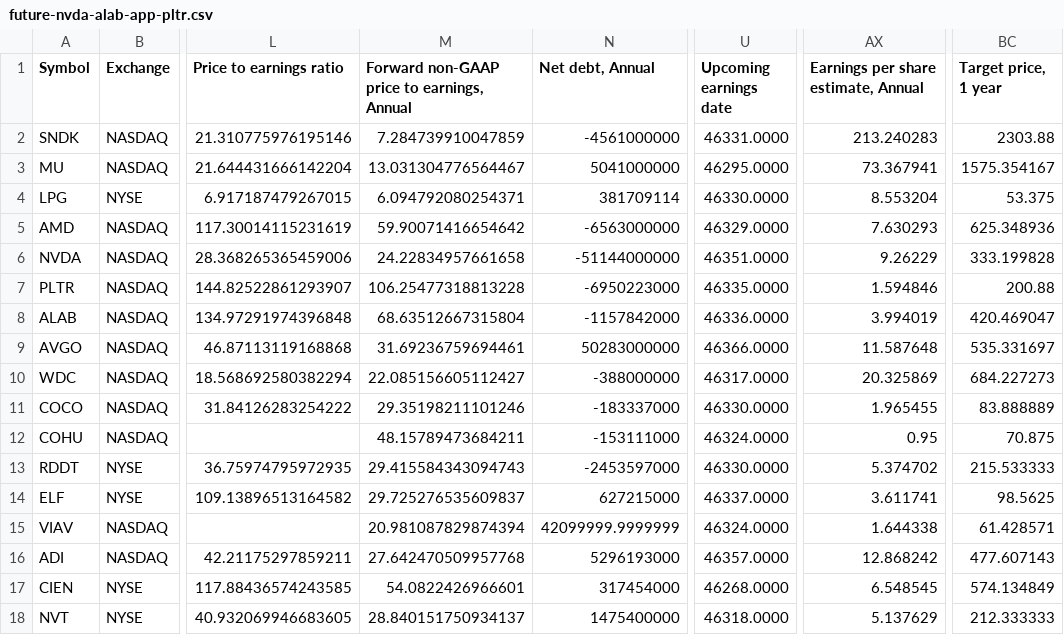
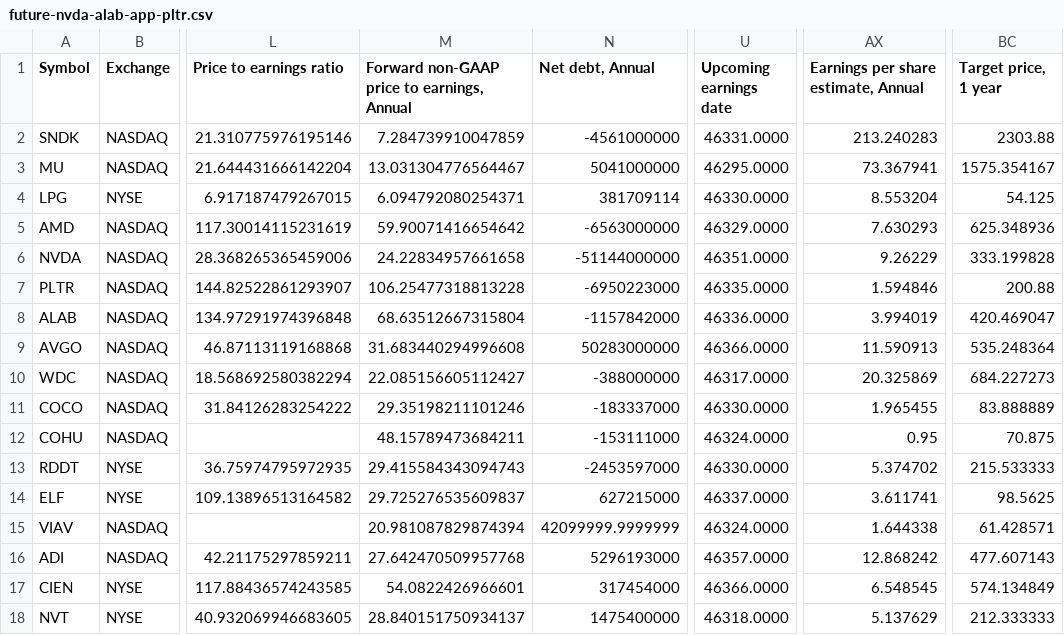
Before and after one commit to radhevrishi/market-cockpit, a CSV file: frontend/public/data/tradingview/future-nvda-alab-app-pltr.csv, drawn as a sheet; only a part is shown, gaps mark what is left out; the diff names each change by its address in the sheet, - before the commit and + after, or states it on an @@ line.

```diff
--- a/frontend/public/data/tradingview/future-nvda-alab-app-pltr.csv
+++ b/frontend/public/data/tradingview/future-nvda-alab-app-pltr.csv
-BC4 (Target price, 1 year): 53.375
+BC4 (Target price, 1 year): 54.125
-M9: 31.69236759694461
+M9: 31.683440294996608
-AX9: 11.587648
+AX9: 11.590913
-BC9 (Target price, 1 year): 535.331697
+BC9 (Target price, 1 year): 535.248364
-U17 (Upcoming earnings date): 46268.0000
+U17 (Upcoming earnings date): 46366.0000
```
Also changed, not shown: frontend/public/data/tradingview/liquidity-leaders.csv, frontend/public/data/tradingview/sales-eps-growth-bonde.csv, 42 other files.
